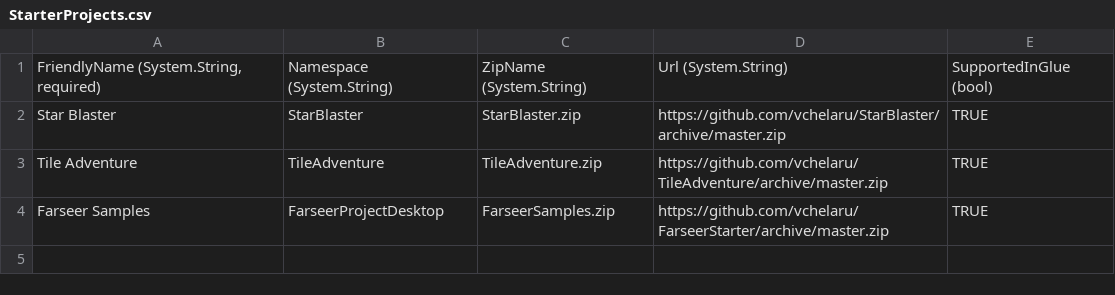
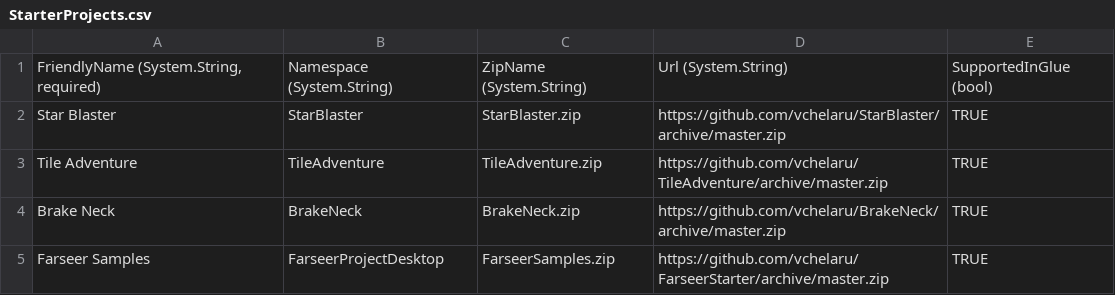
Before and after one commit to vchelaru/FlatRedBall, a CSV file: FRBDK/NewProjectCreator/NewProjectCreator/Content/StarterProjects.csv, drawn as a sheet; the diff names each change by its address in the sheet, - before the commit and + after, or states it on an @@ line.

Commit message:
Added more timeout time and tries to attempt downloading for large github .zips. Added Brakeneck starter project to new project creator.

```diff
--- a/FRBDK/NewProjectCreator/NewProjectCreator/Content/StarterProjects.csv
+++ b/FRBDK/NewProjectCreator/NewProjectCreator/Content/StarterProjects.csv
+row 4: Brake Neck | BrakeNeck | BrakeNeck.zip | https://github.com/vchelaru/BrakeNeck/archive/master.zip | TRUE
```
Also changed, not shown: 5 other files.
